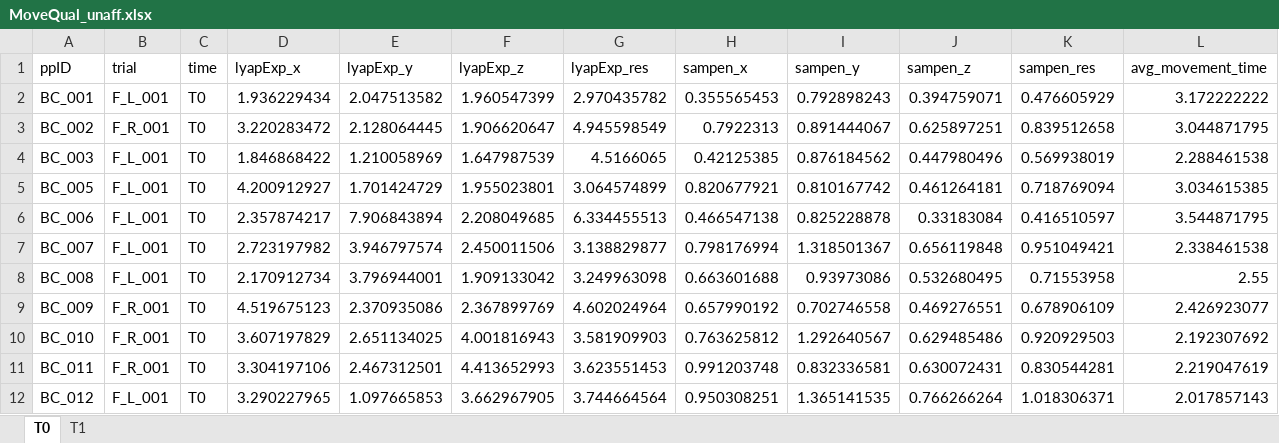
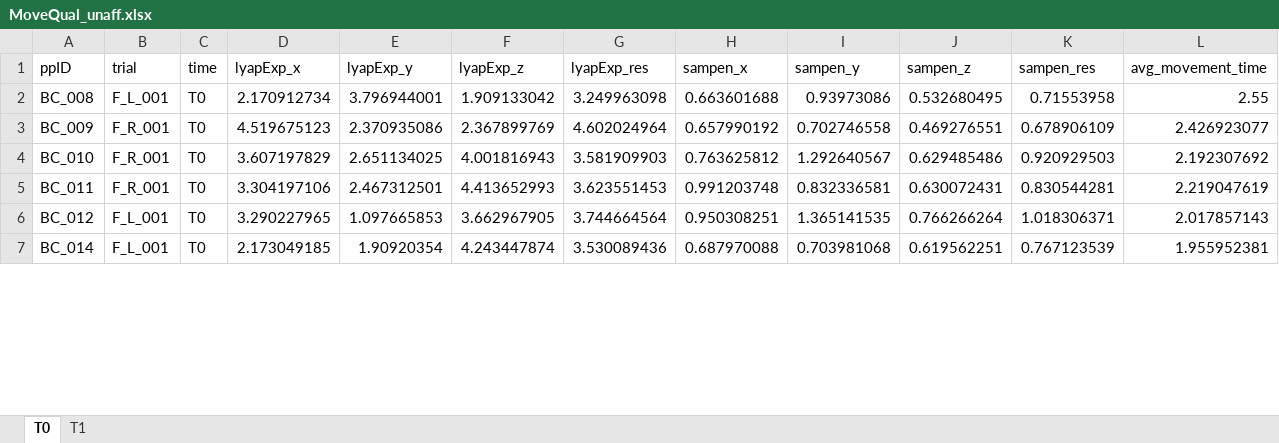
Before and after one commit to jillemmerzaal/UPLIFT_BC, an Excel workbook: Output/MoveQual_unaff.xlsx, sheet T0, drawn as a sheet; only a part is shown; the shorter side is filled out with more unchanged rows; values as stored, in another font and other column widths than the file's, no borders; rows hold the shown columns only; the diff covers the shown part only; the diff names each change by its address in the sheet, - before the commit and + after, or states it on an @@ line.

```diff
--- a/Output/MoveQual_unaff.xlsx (sheet T0)
+++ b/Output/MoveQual_unaff.xlsx (sheet T0)
-row 2: BC_001 | F_L_001 | T0 | 1.936229434 | 2.047513582 | 1.960547399 | 2.970435782 | 0.355565453 | 0.792898243 | 0.394759071 | 0.476605929 | 3.172222222
-row 3: BC_002 | F_R_001 | T0 | 3.220283472 | 2.128064445 | 1.906620647 | 4.945598549 | 0.7922313 | 0.891444067 | 0.625897251 | 0.839512658 | 3.044871795
-row 4: BC_003 | F_L_001 | T0 | 1.846868422 | 1.210058969 | 1.647987539 | 4.5166065 | 0.42125385 | 0.876184562 | 0.447980496 | 0.569938019 | 2.288461538
-row 5: BC_005 | F_L_001 | T0 | 4.200912927 | 1.701424729 | 1.955023801 | 3.064574899 | 0.820677921 | 0.810167742 | 0.461264181 | 0.718769094 | 3.034615385
-row 6: BC_006 | F_L_001 | T0 | 2.357874217 | 7.906843894 | 2.208049685 | 6.334455513 | 0.466547138 | 0.825228878 | 0.33183084 | 0.416510597 | 3.544871795
-row 7: BC_007 | F_L_001 | T0 | 2.723197982 | 3.946797574 | 2.450011506 | 3.138829877 | 0.798176994 | 1.318501367 | 0.656119848 | 0.951049421 | 2.338461538
```
Also changed, not shown: 5 removed rows and 28 edited cells elsewhere in this sheet, sheet T1, Output/MoveQual_aff.xlsx, 16 other files.
